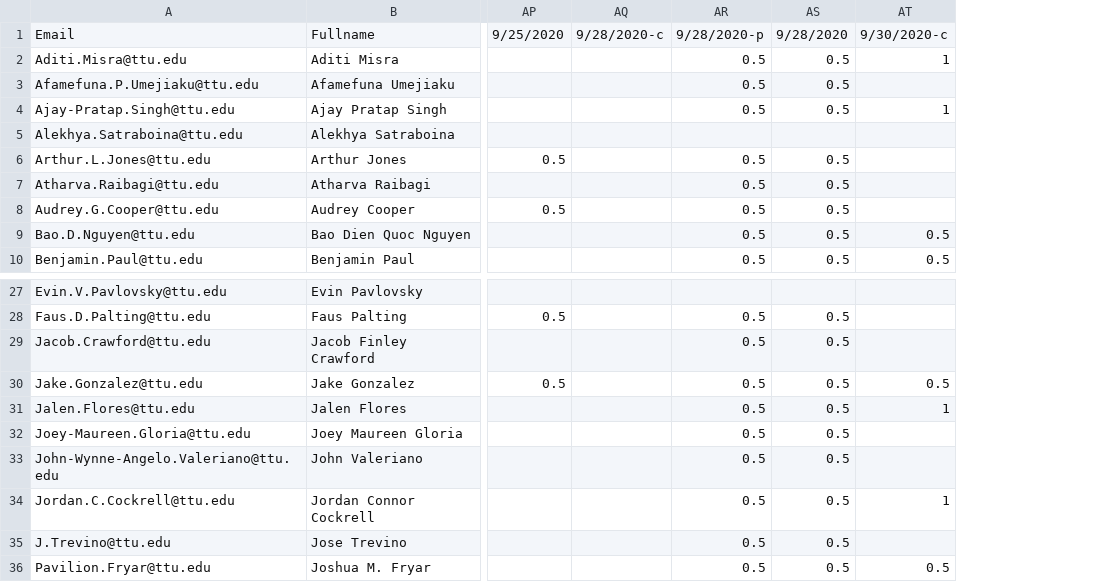
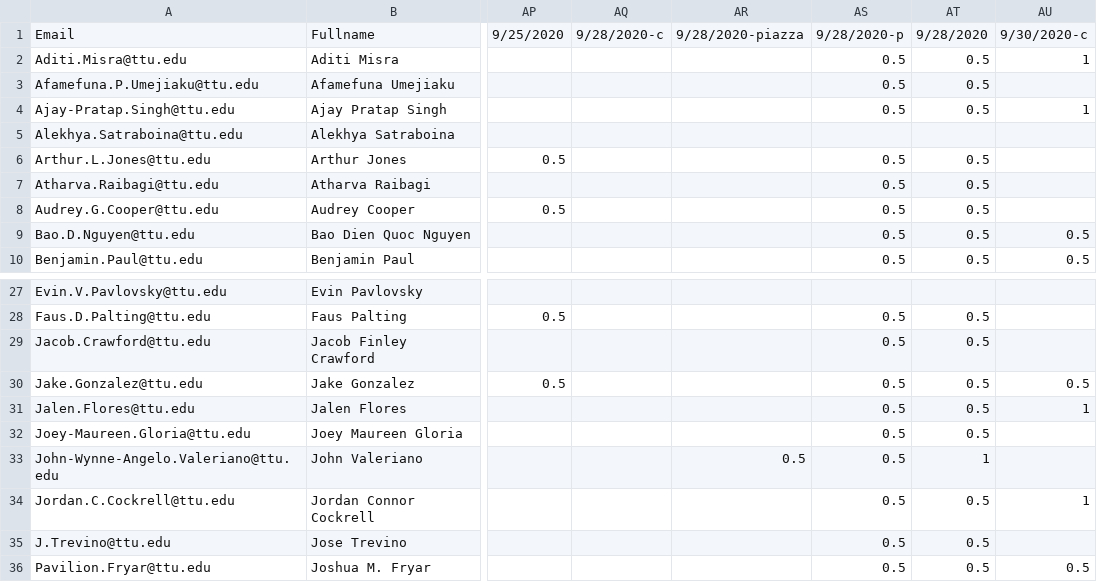
Before and after one commit to iDataVisualizationLab/CS5331-VirtualReality-Fall2020, a CSV file: grade/data/participation.csv, drawn as a sheet; only a part is shown, gaps mark what is left out; addresses are those after the commit; the diff names each change by its address in the sheet, - before the commit and + after, or states it on an @@ line.

Commit message:
Update participation.csv

```diff
--- a/grade/data/participation.csv
+++ b/grade/data/participation.csv
+column AR, row 1: 9/28/2020-piazza; row 33: 0.5
-AT33: 0.5
+AT33: 1
```
